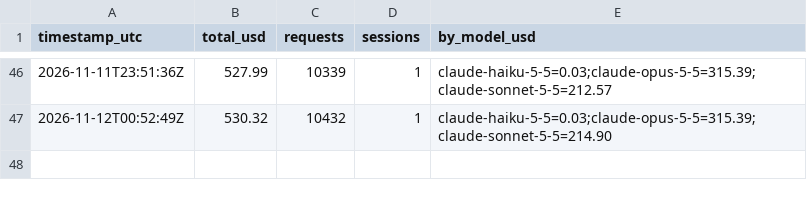
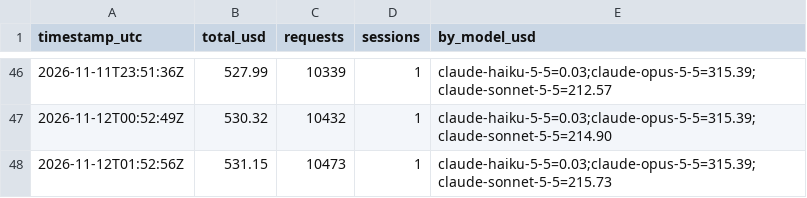
Before and after one commit to HenryJobst/freemapper-courseplan, a CSV file: docs/ai-cost/history.csv, drawn as a sheet; only a part is shown, gaps mark what is left out.

Commit message:
chore(cost): Claude-API-Gegenwert 531 $

```diff
--- a/docs/ai-cost/history.csv
+++ b/docs/ai-cost/history.csv
@@ -47 +47,2 @@ timestamp_utc,total_usd,requests,sessions,by_model_usd
 2026-11-12T00:52:49Z,530.32,10432,1,claude-haiku-5-5=0.03;claude-opus-5-5=315.39;claude-sonnet-5-5=214.90
+2026-11-12T01:52:56Z,531.15,10473,1,claude-haiku-5-5=0.03;claude-opus-5-5=315.39;claude-sonnet-5-5=215.73
```
Also changed, not shown: 3 other files.
